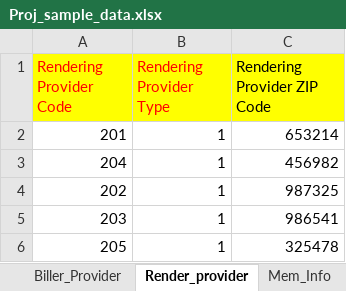
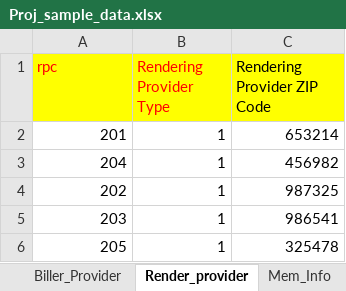
Before and after one commit to captraining2017/MachineLearning, an Excel workbook: Proj_sample_data.xlsx, sheet Render_provider, drawn as a sheet; values as stored, in another font and other column widths than the file's, no borders; the diff names each change by its address in the sheet, - before the commit and + after, or states it on an @@ line.

```diff
--- a/Proj_sample_data.xlsx (sheet Render_provider)
+++ b/Proj_sample_data.xlsx (sheet Render_provider)
-A1: Rendering Provider Code
+A1: rpc
```
Also changed, not shown: sheet Mem_Info, sheet Insured_info, sheet Plan_Info, sheet Biller_Provider.
